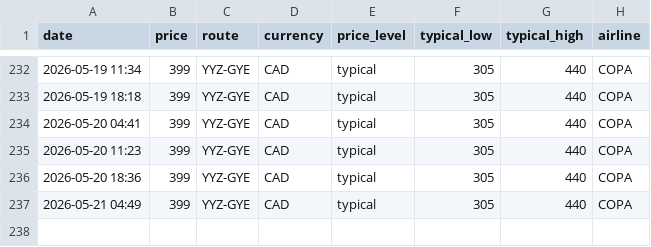
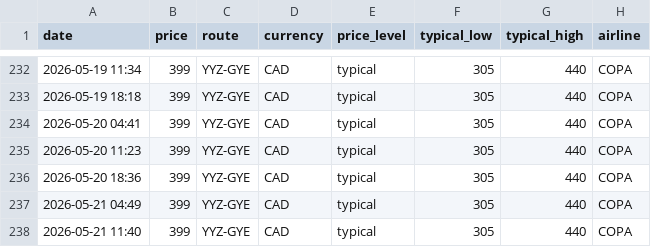
Before and after one commit to jacobmtools/flight-price-tracker, a CSV file: history_yyz_gye.csv, drawn as a sheet; only a part is shown, gaps mark what is left out; the diff names each change by its address in the sheet, - before the commit and + after, or states it on an @@ line.

```diff
--- a/history_yyz_gye.csv
+++ b/history_yyz_gye.csv
+row 238: 2026-05-21 11:40 | 399 | YYZ-GYE | CAD | typical | 305 | 440 | COPA
```
